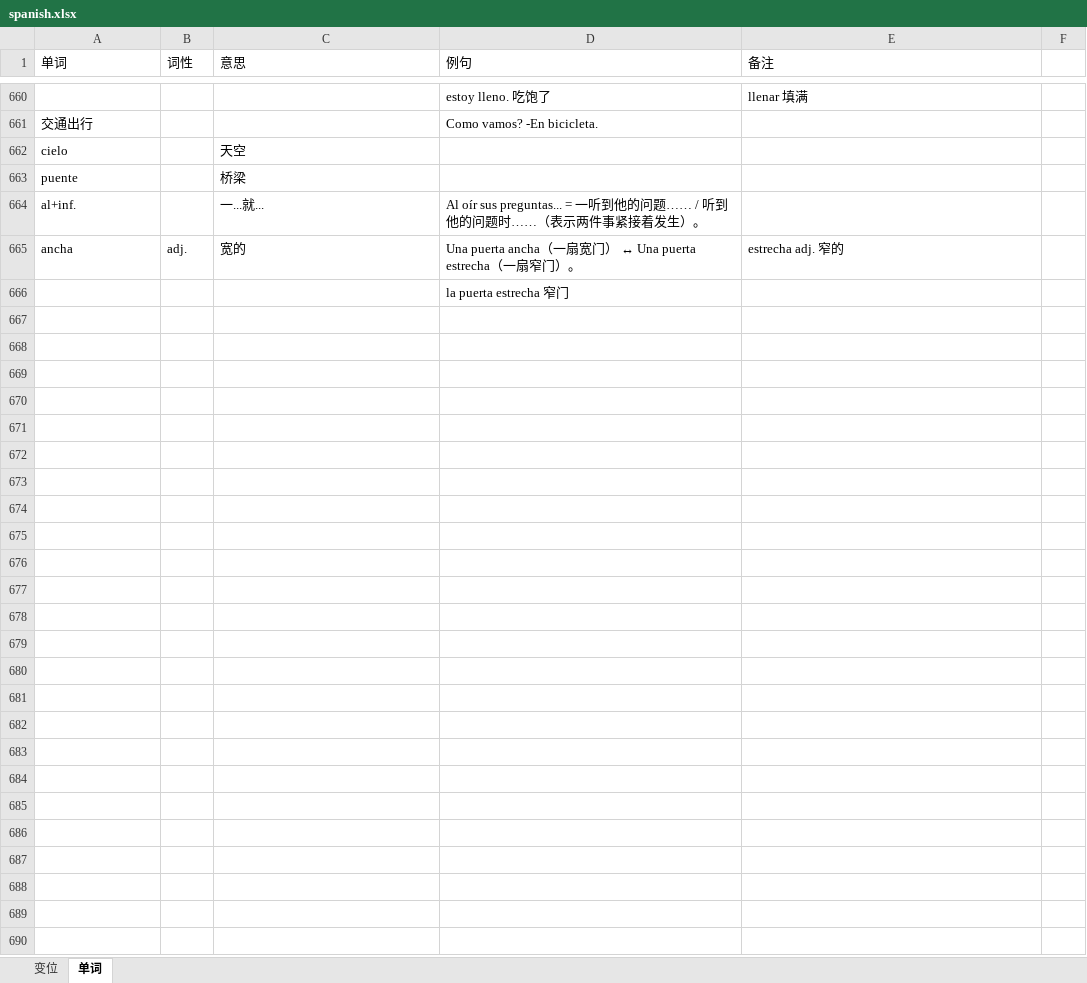
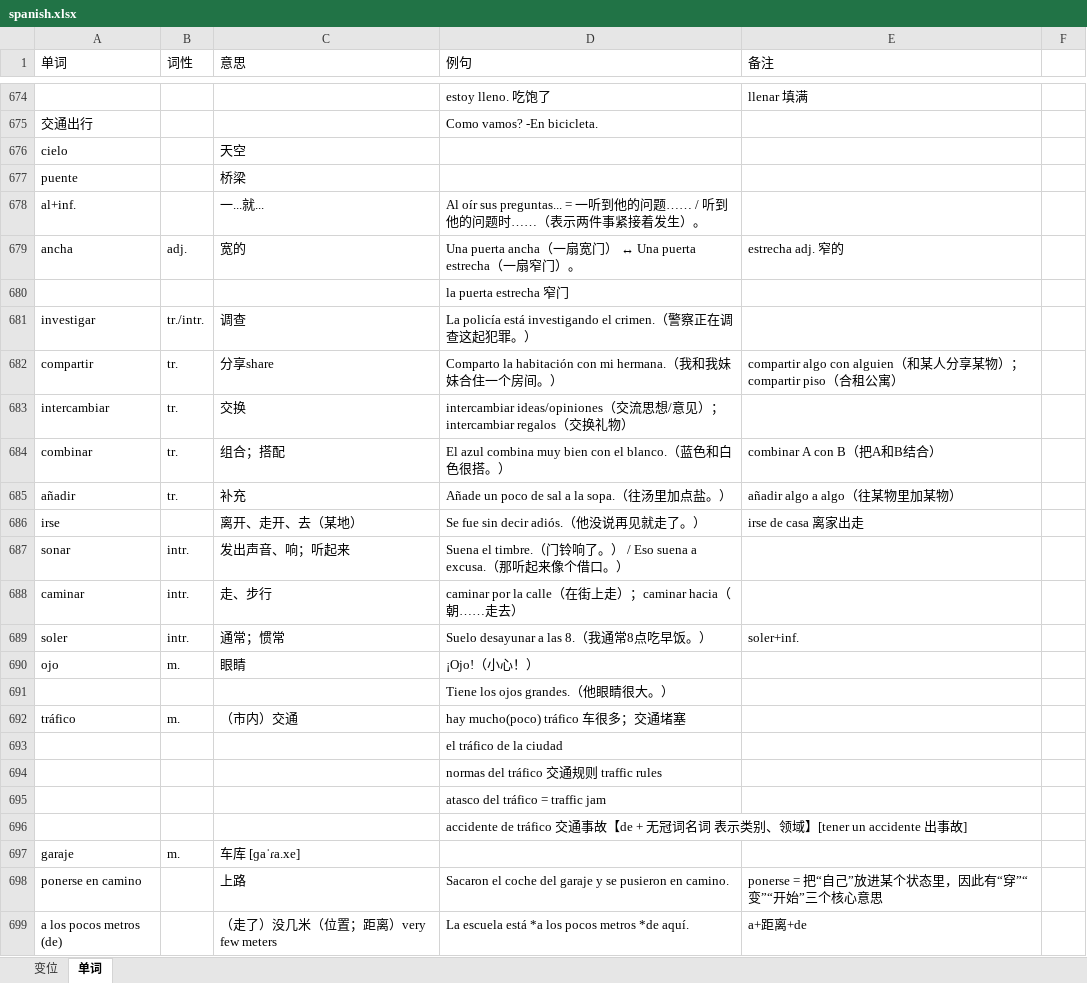
Before and after one commit to Freral/Spanish, an Excel workbook: spanish.xlsx, sheet 单词, drawn as a sheet; only a part is shown, gaps mark what is left out; values as stored, in another font and other column widths than the file's, no borders; the diff covers the shown part only; the diff names each change by its address in the sheet, - before the commit and + after, or states it on an @@ line.

Commit message:
Add files via upload

```diff
--- a/spanish.xlsx (sheet 单词)
+++ b/spanish.xlsx (sheet 单词)
+row 681: investigar | tr./intr. | 调查 | La policía está investigando el crimen.（警察正在调查这起犯罪。）
+row 682: compartir | tr. | 分享share | Comparto la habitación con mi hermana.（我和我妹妹合住一个房间。） | compartir algo con alguien（和某人分享某物）；compartir piso（合租公寓）
+row 683: intercambiar | tr. | 交换 | intercambiar ideas/opiniones（交流思想/意见）；intercambiar regalos（交换礼物）
+row 684: combinar | tr. | 组合；搭配 | El azul combina muy bien con el blanco.（蓝色和白色很搭。） | combinar A con B（把A和B结合）
+row 685: añadir | tr. | 补充 | Añade un poco de sal a la sopa.（往汤里加点盐。） | añadir algo a algo（往某物里加某物）
+row 686: irse |  | 离开、走开、去（某地） | Se fue sin decir adiós.（他没说再见就走了。） | irse de casa 离家出走
+row 687: sonar | intr. | 发出声音、响；听起来 | Suena el timbre.（门铃响了。） / Eso suena a excusa.（那听起来像个借口。）
+row 688: caminar | intr. | 走、步行 | caminar por la calle（在街上走）；caminar hacia（朝……走去）
+row 689: soler | intr. | 通常；惯常 | Suelo desayunar a las 8.（我通常8点吃早饭。） | soler+inf.
+row 690: ojo | m. | 眼睛 | ¡Ojo!（小心！）
+row 691:  |  |  | Tiene los ojos grandes.（他眼睛很大。）
+row 692: tráfico | m. | （市内）交通 | hay mucho(poco) tráfico 车很多；交通堵塞
+row 693:  |  |  | el tráfico de la ciudad
+row 694:  |  |  | normas del tráfico 交通规则 traffic rules
+row 695:  |  |  | atasco del tráfico = traffic jam
+row 696:  |  |  | accidente de tráfico 交通事故【de + 无冠词名词 表示类别、领域】[tener un accidente 出事故]
+row 697: garaje | m. | 车库 [ɡaˈɾa.xe]
+row 698: ponerse en camino |  | 上路 | Sacaron el coche del garaje y se pusieron en camino. | ponerse = 把“自己”放进某个状态里，因此有“穿”“变”“开始”三个核心意思
+row 699: a los pocos metros (de) |  | （走了）没几米（位置；距离）very few meters | La escuela está *a los pocos metros *de aquí. | a+距离+de
```
Also changed, not shown: 395 added rows, 5 removed rows and 35 edited cells elsewhere in this sheet, sheet 变位.
